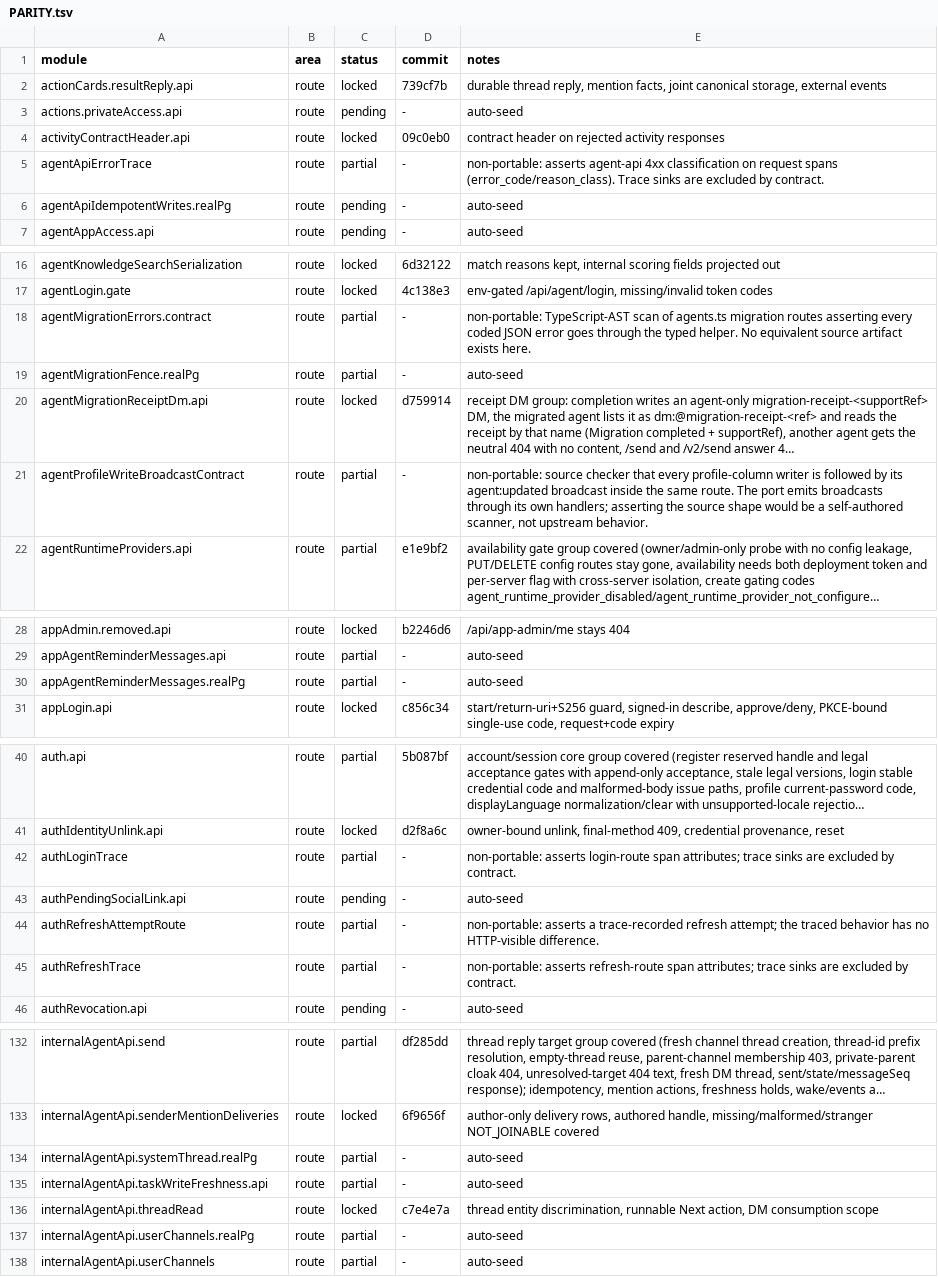
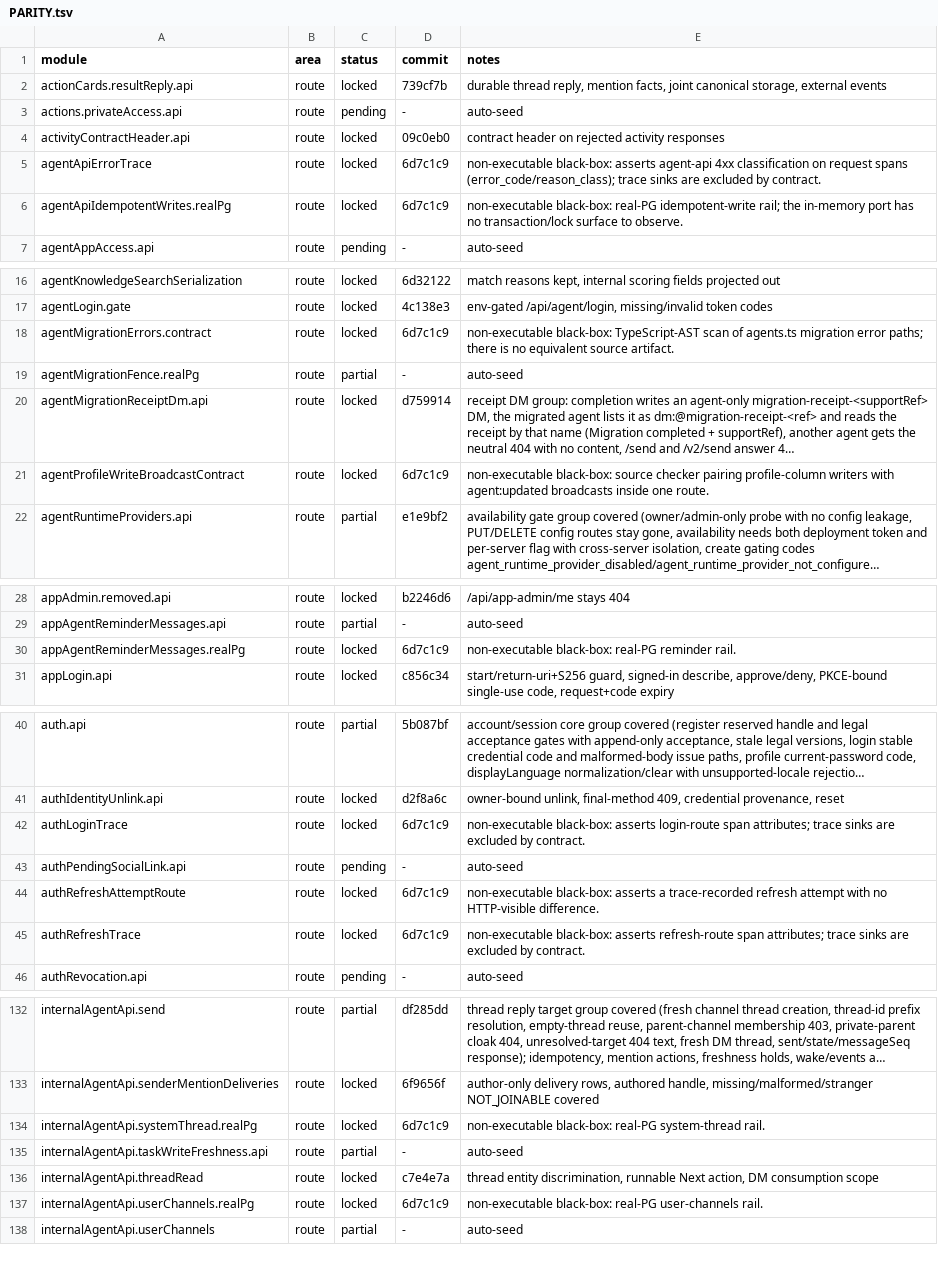
Before and after one commit to kevinzhow/raft-server-swift, a TSV file: docs/PARITY.tsv, drawn as a sheet; only a part is shown, gaps mark what is left out; long unchanged cells end in …; the diff covers the shown part only; the diff names each change by its address in the sheet, - before the commit and + after, or states it on an @@ line.

Commit message:
Credit the non-executable verification modules.

```diff
--- a/docs/PARITY.tsv
+++ b/docs/PARITY.tsv
-C5 (status): partial
+C5 (status): locked
-D5:D6 (commit): -
+D5:D6 (commit): 6d7c1c9
-E5 (notes): non-portable: asserts agent-api 4xx classification on request spans (error_code/reason_class). Trace sinks are…
+E5 (notes): non-executable black-box: asserts agent-api 4xx classification on request spans (error_code/reason_class); trace sinks are…
-C6 (status): pending
+C6 (status): locked
-E6 (notes): auto-seed
+E6 (notes): non-executable black-box: real-PG idempotent-write rail; the in-memory port has no transaction/lock surface to observe.
-C18 (status): partial
+C18 (status): locked
-D18 (commit): -
+D18 (commit): 6d7c1c9
-E18 (notes): non-portable: TypeScript-AST scan of agents.ts migration routes asserting every coded JSON error goes through the typed helper. No equivalent source artifact exists here.
+E18 (notes): non-executable black-box: TypeScript-AST scan of agents.ts migration error paths; there is no equivalent source artifact.
-C21 (status): partial
+C21 (status): locked
-D21 (commit): -
+D21 (commit): 6d7c1c9
-E21 (notes): non-portable: source checker that every profile-column writer is followed by its agent:updated broadcast inside the same route. The port emits broadcasts through its own handlers; asserting the source shape would be a self-authored scanner, not upstream behavior.
+E21 (notes): non-executable black-box: source checker pairing profile-column writers with agent:updated broadcasts inside one route.
-C30 (status): partial
+C30 (status): locked
-D30 (commit): -
+D30 (commit): 6d7c1c9
-E30 (notes): auto-seed
+E30 (notes): non-executable black-box: real-PG reminder rail.
-C42 (status): partial
+C42 (status): locked
-D42 (commit): -
+D42 (commit): 6d7c1c9
-E42 (notes): non-portable: asserts login-route…
+E42 (notes): non-executable black-box: asserts login-route…
-C44:C45 (status): partial
+C44:C45 (status): locked
-D44:D45 (commit): -
+D44:D45 (commit): 6d7c1c9
-E44 (notes): non-portable: asserts a trace-recorded refresh attempt; the traced behavior has no HTTP-visible…
+E44 (notes): non-executable black-box: asserts a trace-recorded refresh attempt with no HTTP-visible…
-E45 (notes): non-portable: asserts refresh-route…
+E45 (notes): non-executable black-box: asserts refresh-route…
-C134 (status): partial
+C134 (status): locked
-D134 (commit): -
+D134 (commit): 6d7c1c9
-E134 (notes): auto-seed
+E134 (notes): non-executable black-box: real-PG system-thread rail.
-C137 (status): partial
+C137 (status): locked
-D137 (commit): -
+D137 (commit): 6d7c1c9
-E137 (notes): auto-seed
+E137 (notes): non-executable black-box: real-PG user-channels rail.
```
Also changed, not shown: 33 edited cells elsewhere in this file.
